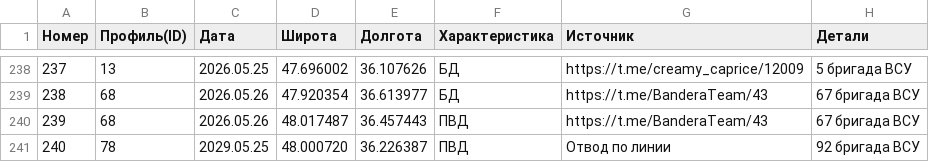
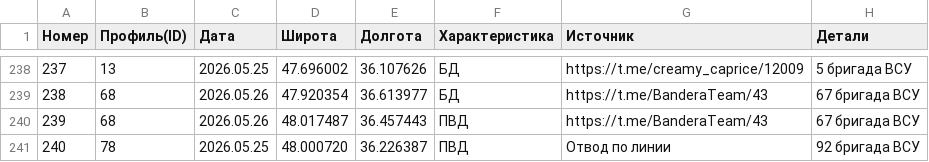
Before and after one commit to creamy-caprice/dataviewer, a CSV file: kml/Geolocations/UnitsUA.csv, drawn as a sheet; only a part is shown, gaps mark what is left out.

Commit message:
Add files via upload

```diff
--- a/kml/Geolocations/UnitsUA.csv
+++ b/kml/Geolocations/UnitsUA.csv
@@ -240,2 +240,2 @@
 239,68,2026.05.26,48.017487,36.457443,ПВД,https://t.me/BanderaTeam/43,67 бригада ВСУ
-240,78,2029.05.25,48.000720,36.226387,ПВД,Отвод по линии,92 бригада ВСУ
+240,78,2026.05.25,48.000720,36.226387,ПВД,Отвод по линии,92 бригада ВСУ
```
